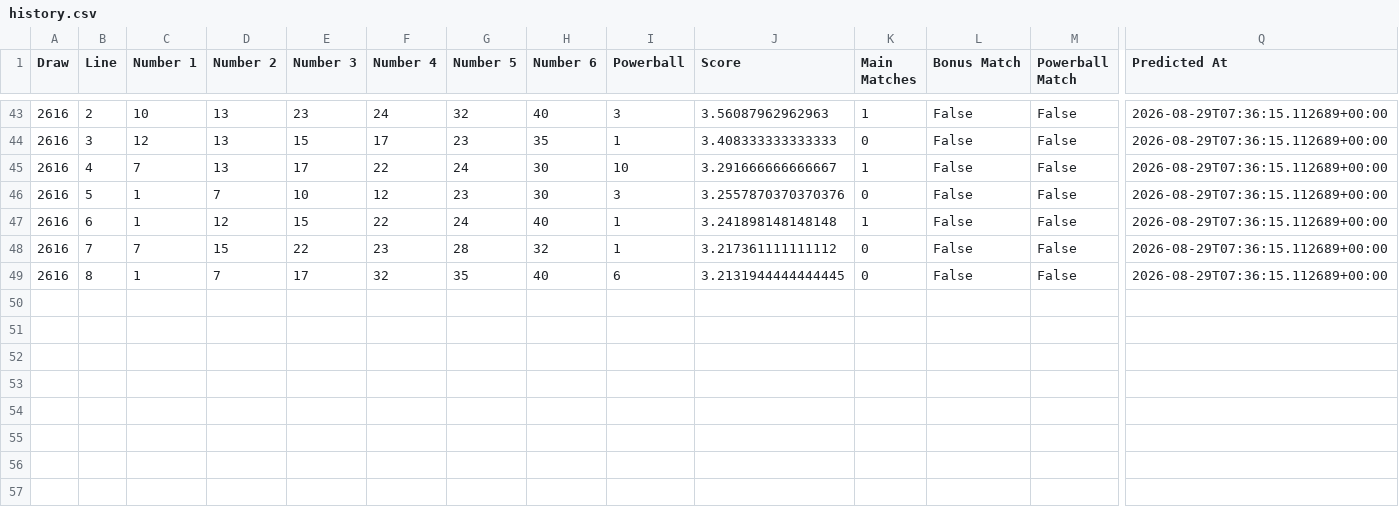
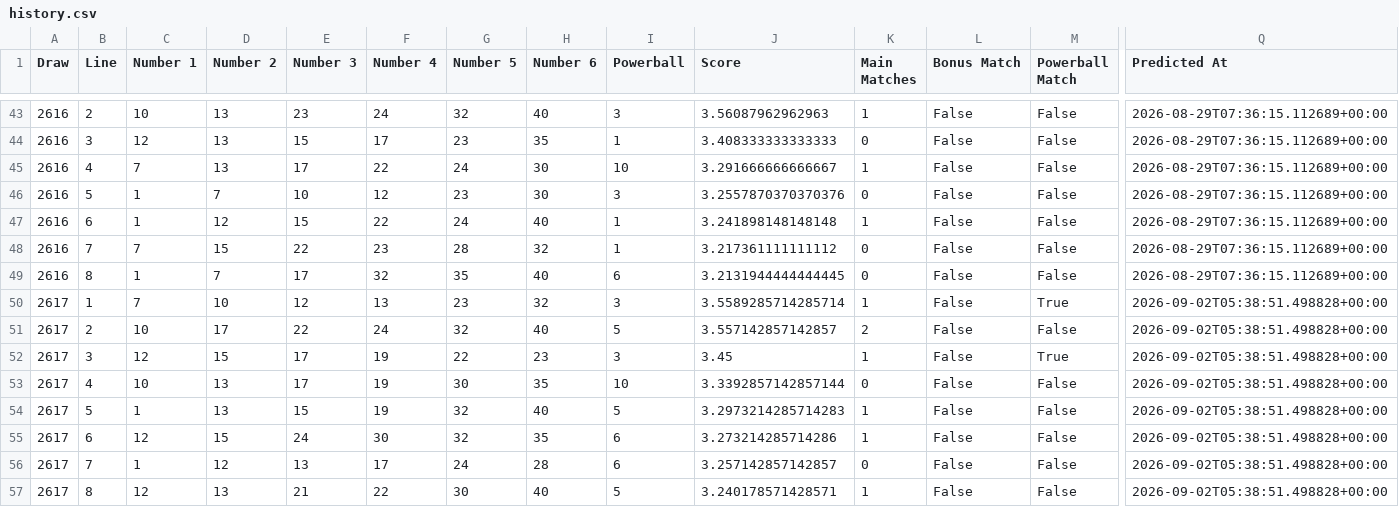
Before and after one commit to Ellywoooo/PowerballBot, a CSV file: predictions/history.csv, drawn as a sheet; only a part is shown, gaps mark what is left out; rows hold the shown columns only; the diff names each change by its address in the sheet, - before the commit and + after, or states it on an @@ line.

```diff
--- a/predictions/history.csv
+++ b/predictions/history.csv
+row 50: 2617 | 1 | 7 | 10 | 12 | 13 | 23 | 32 | 3 | 3.5589285714285714 | 1 | False | True | 2026-09-02T05:38:51.498828+00:00
+row 51: 2617 | 2 | 10 | 17 | 22 | 24 | 32 | 40 | 5 | 3.557142857142857 | 2 | False | False | 2026-09-02T05:38:51.498828+00:00
+row 52: 2617 | 3 | 12 | 15 | 17 | 19 | 22 | 23 | 3 | 3.45 | 1 | False | True | 2026-09-02T05:38:51.498828+00:00
+row 53: 2617 | 4 | 10 | 13 | 17 | 19 | 30 | 35 | 10 | 3.3392857142857144 | 0 | False | False | 2026-09-02T05:38:51.498828+00:00
+row 54: 2617 | 5 | 1 | 13 | 15 | 19 | 32 | 40 | 5 | 3.2973214285714283 | 1 | False | False | 2026-09-02T05:38:51.498828+00:00
+row 55: 2617 | 6 | 12 | 15 | 24 | 30 | 32 | 35 | 6 | 3.273214285714286 | 1 | False | False | 2026-09-02T05:38:51.498828+00:00
+row 56: 2617 | 7 | 1 | 12 | 13 | 17 | 24 | 28 | 6 | 3.257142857142857 | 0 | False | False | 2026-09-02T05:38:51.498828+00:00
+row 57: 2617 | 8 | 12 | 13 | 21 | 22 | 30 | 40 | 5 | 3.240178571428571 | 1 | False | False | 2026-09-02T05:38:51.498828+00:00
```
Also changed, not shown: data/draws_clean.csv, predictions/latest.csv.
